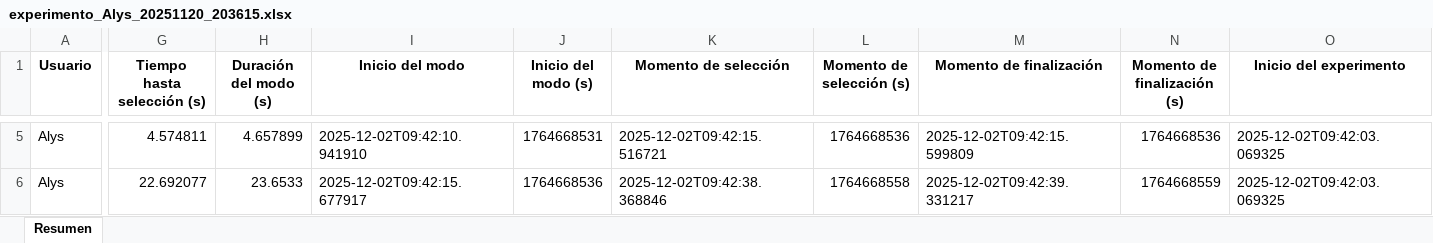
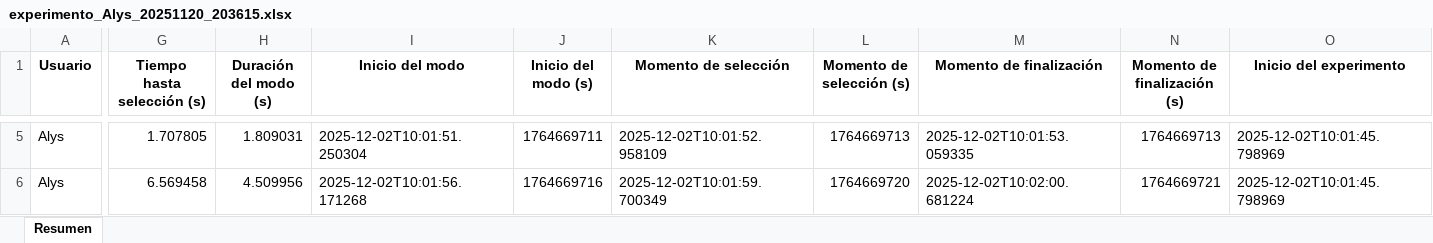
Before and after one commit to SChavavt/app_Estancia, an Excel workbook: data_participantes/Alys_20251120_203615/experimento_Alys_20251120_203615.xlsx, sheet Resumen, drawn as a sheet; only a part is shown, gaps mark what is left out; values as stored, in another font and other column widths than the file's, no borders; the diff covers the shown part only; the diff names each change by its address in the sheet, - before the commit and + after, or states it on an @@ line.

Commit message:
Update experiment data

```diff
--- a/data_participantes/Alys_20251120_203615/experimento_Alys_20251120_203615.xlsx (sheet Resumen)
+++ b/data_participantes/Alys_20251120_203615/experimento_Alys_20251120_203615.xlsx (sheet Resumen)
-G5 (Tiempo hasta selección (s)): 4.574811
+G5 (Tiempo hasta selección (s)): 1.707805
-H5 (Duración del modo (s)): 4.657899
+H5 (Duración del modo (s)): 1.809031
-I5 (Inicio del modo): 2025-12-02T09:42:10.941910
+I5 (Inicio del modo): 2025-12-02T10:01:51.250304
-J5 (Inicio del modo (s)): 1764668531
+J5 (Inicio del modo (s)): 1764669711
-K5 (Momento de selección): 2025-12-02T09:42:15.516721
+K5 (Momento de selección): 2025-12-02T10:01:52.958109
-L5 (Momento de selección (s)): 1764668536
+L5 (Momento de selección (s)): 1764669713
-M5 (Momento de finalización): 2025-12-02T09:42:15.599809
+M5 (Momento de finalización): 2025-12-02T10:01:53.059335
-N5 (Momento de finalización (s)): 1764668536
+N5 (Momento de finalización (s)): 1764669713
-O5:O6 (Inicio del experimento): 2025-12-02T09:42:03.069325
+O5:O6 (Inicio del experimento): 2025-12-02T10:01:45.798969
-G6 (Tiempo hasta selección (s)): 22.692077
+G6 (Tiempo hasta selección (s)): 6.569458
-H6 (Duración del modo (s)): 23.6533
+H6 (Duración del modo (s)): 4.509956
-I6 (Inicio del modo): 2025-12-02T09:42:15.677917
+I6 (Inicio del modo): 2025-12-02T10:01:56.171268
-J6 (Inicio del modo (s)): 1764668536
+J6 (Inicio del modo (s)): 1764669716
-K6 (Momento de selección): 2025-12-02T09:42:38.368846
+K6 (Momento de selección): 2025-12-02T10:01:59.700349
-L6 (Momento de selección (s)): 1764668558
+L6 (Momento de selección (s)): 1764669720
-M6 (Momento de finalización): 2025-12-02T09:42:39.331217
+M6 (Momento de finalización): 2025-12-02T10:02:00.681224
-N6 (Momento de finalización (s)): 1764668559
+N6 (Momento de finalización (s)): 1764669721
```
Also changed, not shown: 1 added row, 1 removed row and 66 edited cells elsewhere in this sheet.
